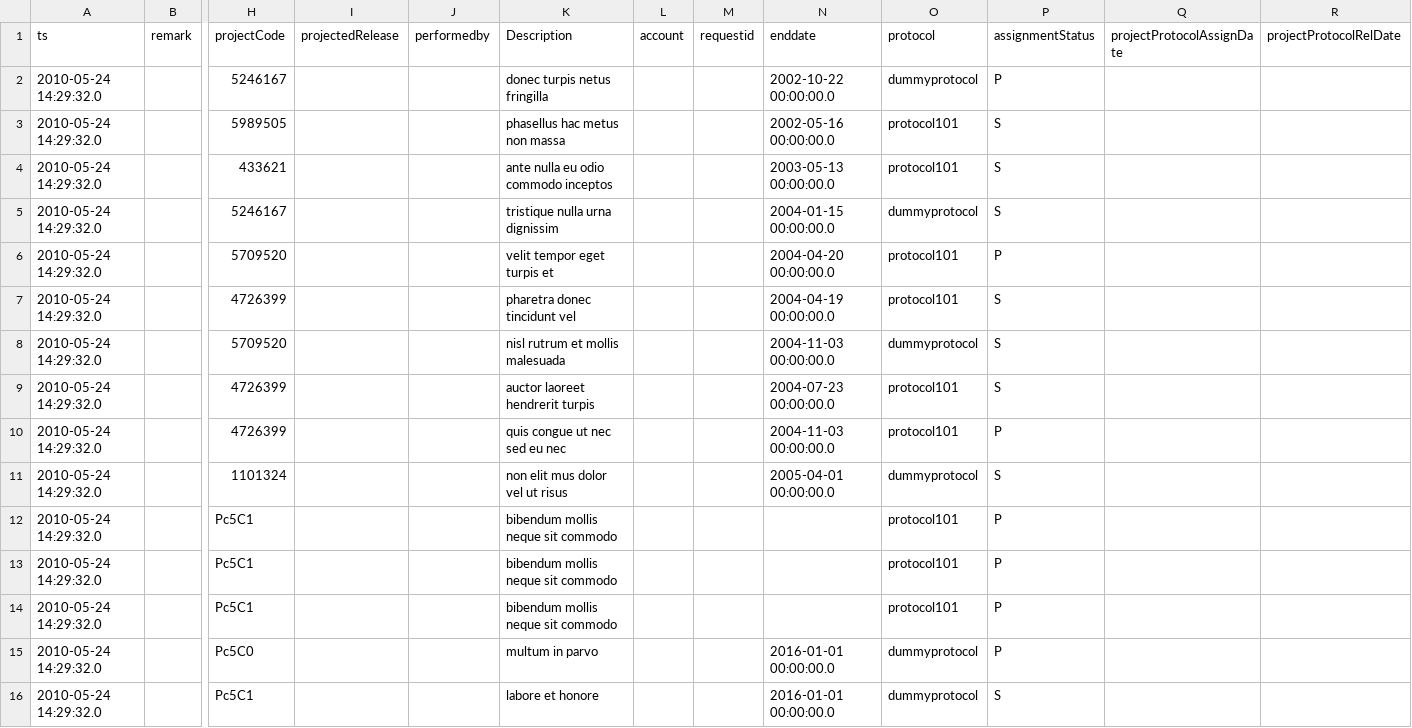
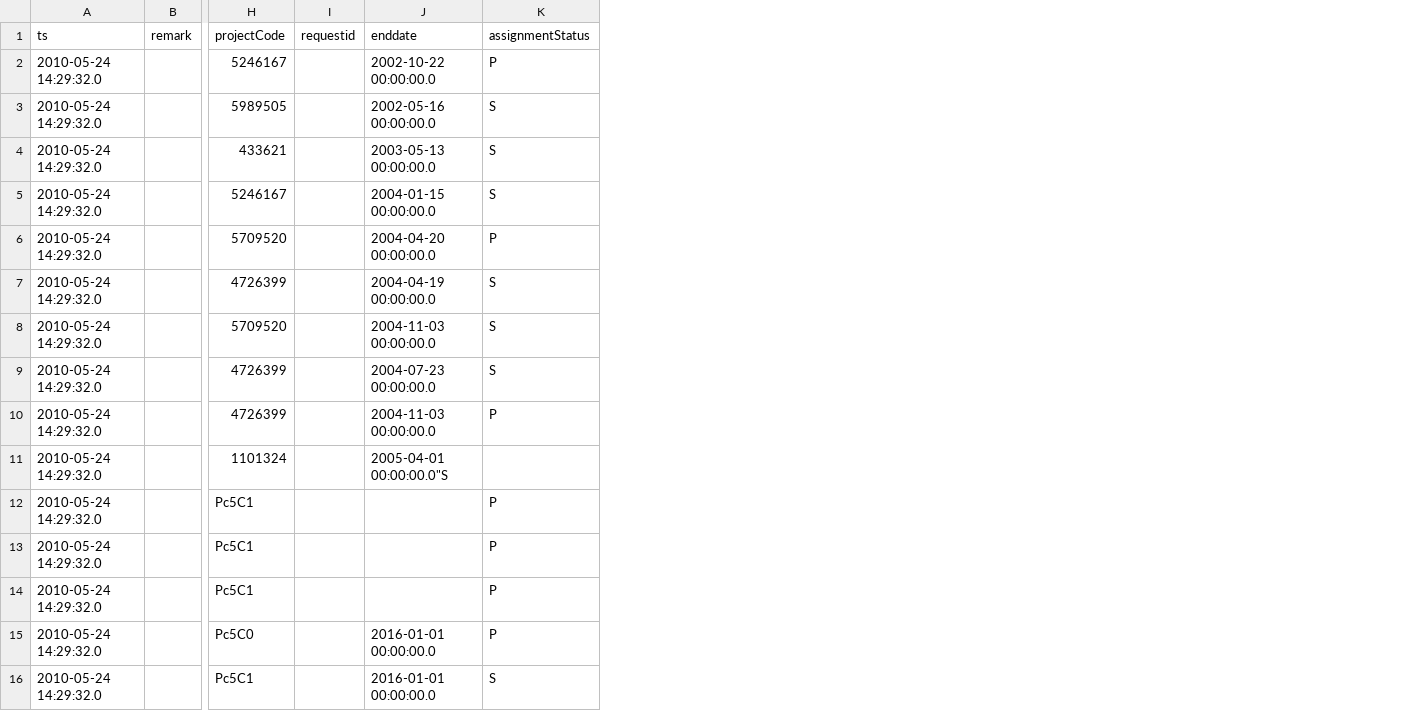
Before and after one commit to LabKey/cnprcEHRModules, a TSV file: cnprc_ehr/resources/referenceStudy/datasets/dataset1002.tsv, drawn as a sheet; only a part is shown, gaps mark what is left out; removed rows and columns are numbered as before the commit, all else as after; the diff names each change by its address in the sheet, - before the commit and + after, or states it on an @@ line.

Commit message:
Spec 29367 : Refactored Project, Protocol and Assignment tables. Added Project Protocol junction table and ETL. Minor cleanup in Assignments.

```diff
--- a/cnprc_ehr/resources/referenceStudy/datasets/dataset1002.tsv
+++ b/cnprc_ehr/resources/referenceStudy/datasets/dataset1002.tsv
-column I (projectedRelease), empty
-column J (performedby), empty
-column K (Description), rows 2-16: donec turpis netus fringilla | phasellus hac metus non massa | ante nulla eu odio commodo inceptos | tristique nulla urna dignissim | velit tempor eget turpis et | pharetra donec tincidunt vel | nisl rutrum et mollis malesuada | auctor laoreet hendrerit turpis | quis congue ut nec sed eu nec | non elit mus dolor vel ut risus | bibendum mollis neque sit commodo | bibendum mollis neque sit commodo | bibendum mollis neque sit commodo | multum in parvo | labore et honore
-column L (account), empty
-column O (protocol), rows 2-16: dummyprotocol | protocol101 | protocol101 | dummyprotocol | protocol101 | protocol101 | dummyprotocol | protocol101 | protocol101 | dummyprotocol | protocol101 | protocol101 | protocol101 | dummyprotocol | dummyprotocol
-column Q (projectProtocolAssignDate), empty
-column R (projectProtocolRelDate), empty
-J11 (enddate): 2005-04-01 00:00:00.0
+J11 (enddate): 2005-04-01 00:00:00.0"S
-K11 (assignmentStatus): S
+K11 (assignmentStatus): (empty)
```
Also changed, not shown: cnprc_ehr/resources/data/reports.tsv, 25 other files.
